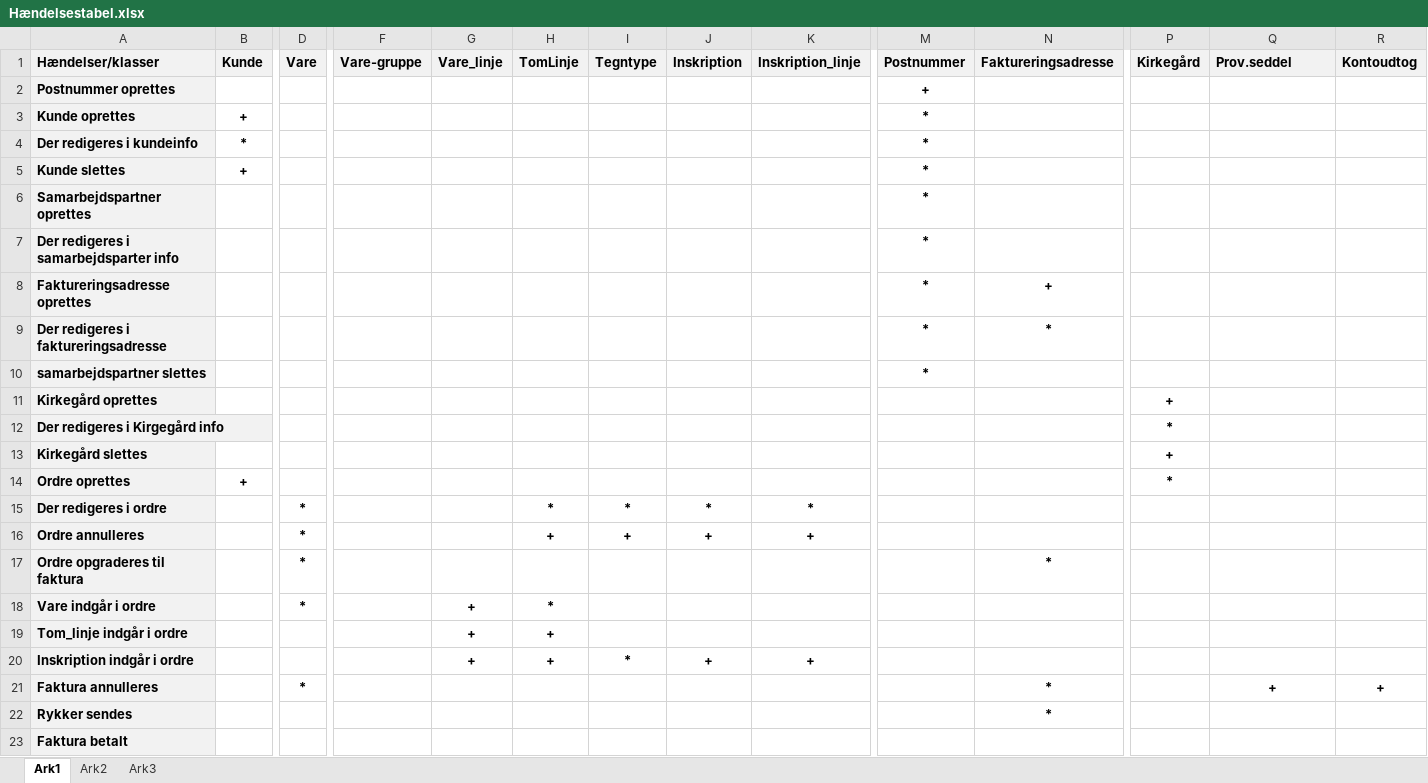
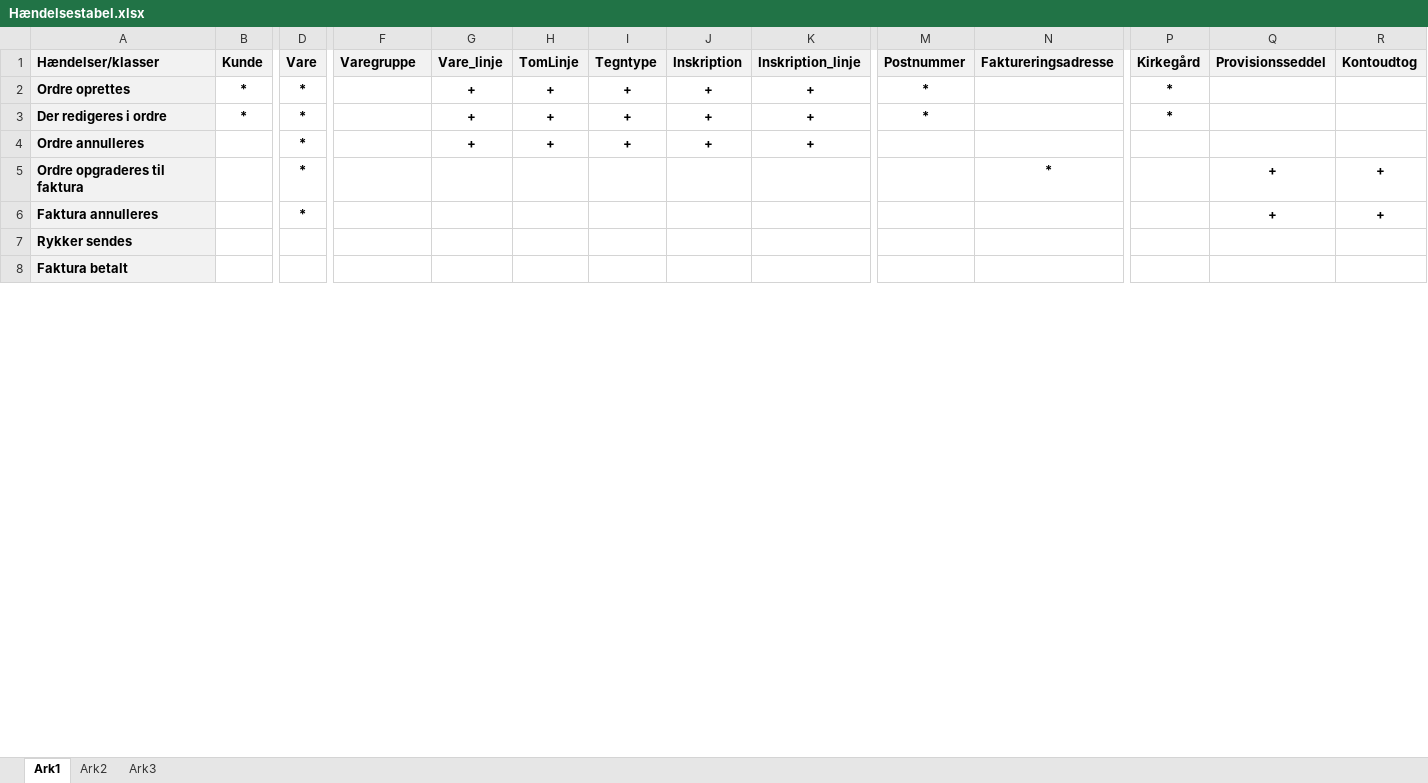
Before and after one commit to tn4700/Bejerholms-Stenhuggeri, an Excel workbook: Rapport/Til Systemudvikling/Hændelsestabel.xlsx, sheet Ark1, drawn as a sheet; only a part is shown, gaps mark what is left out; values as stored, in another font and other column widths than the file's, no borders; removed rows and columns are numbered as before the commit, all else as after; rows hold the shown columns only; the diff covers the shown part only; the diff names each change by its address in the sheet, - before the commit and + after, or states it on an @@ line.

Commit message:
systemudvikling færdigt

```diff
--- a/Rapport/Til Systemudvikling/Hændelsestabel.xlsx (sheet Ark1)
+++ b/Rapport/Til Systemudvikling/Hændelsestabel.xlsx (sheet Ark1)
-F1: Vare-gruppe
+F1: Varegruppe
-Q1: Prov.seddel
+Q1: Provisionsseddel
-row 2: Postnummer oprettes |  |  |  |  |  |  |  |  | +
-row 3: Kunde oprettes | + |  |  |  |  |  |  |  | *
-row 4: Der redigeres i kundeinfo | * |  |  |  |  |  |  |  | *
-row 5: Kunde slettes | + |  |  |  |  |  |  |  | *
-row 6: Samarbejdspartner oprettes |  |  |  |  |  |  |  |  | *
-row 7: Der redigeres i samarbejdsparter info |  |  |  |  |  |  |  |  | *
-row 8: Faktureringsadresse oprettes |  |  |  |  |  |  |  |  | * | +
-row 9: Der redigeres i faktureringsadresse |  |  |  |  |  |  |  |  | * | *
-row 10: samarbejdspartner slettes |  |  |  |  |  |  |  |  | *
-row 11: Kirkegård oprettes |  |  |  |  |  |  |  |  |  |  | +
-row 12: Der redigeres i Kirgegård info |  |  |  |  |  |  |  |  |  |  | *
-row 13: Kirkegård slettes |  |  |  |  |  |  |  |  |  |  | +
-B2 (Kunde): +
+B2 (Kunde): *
-D2 (Vare): (empty)
+D2 (Vare): *
-G2:G4 (Vare_linje): (empty)
+G2:G4 (Vare_linje): +
-H2 (TomLinje): (empty)
+H2 (TomLinje): +
-I2 (Tegntype): (empty)
+I2 (Tegntype): +
-J2 (Inskription): (empty)
+J2 (Inskription): +
-K2 (Inskription_linje): (empty)
+K2 (Inskription_linje): +
-M2:M3 (Postnummer): (empty)
+M2:M3 (Postnummer): *
-B3 (Kunde): (empty)
+B3 (Kunde): *
-H3 (TomLinje): *
+H3 (TomLinje): +
-I3 (Tegntype): *
+I3 (Tegntype): +
-J3 (Inskription): *
+J3 (Inskription): +
-K3 (Inskription_linje): *
+K3 (Inskription_linje): +
-P3 (Kirkegård): (empty)
+P3 (Kirkegård): *
-Q5 (Provisionsseddel): (empty)
+Q5 (Provisionsseddel): +
-R5 (Kontoudtog): (empty)
+R5 (Kontoudtog): +
-row 18: Vare indgår i ordre |  | * |  | + | *
-row 19: Tom_linje indgår i ordre |  |  |  | + | +
-row 20: Inskription indgår i ordre |  |  |  | + | + | * | + | +
-N6:N7 (Faktureringsadresse): *
+N6:N7 (Faktureringsadresse): (empty)
```
Also changed, not shown: 2 removed rows and 2 edited cells elsewhere in this sheet, 7 other files.
